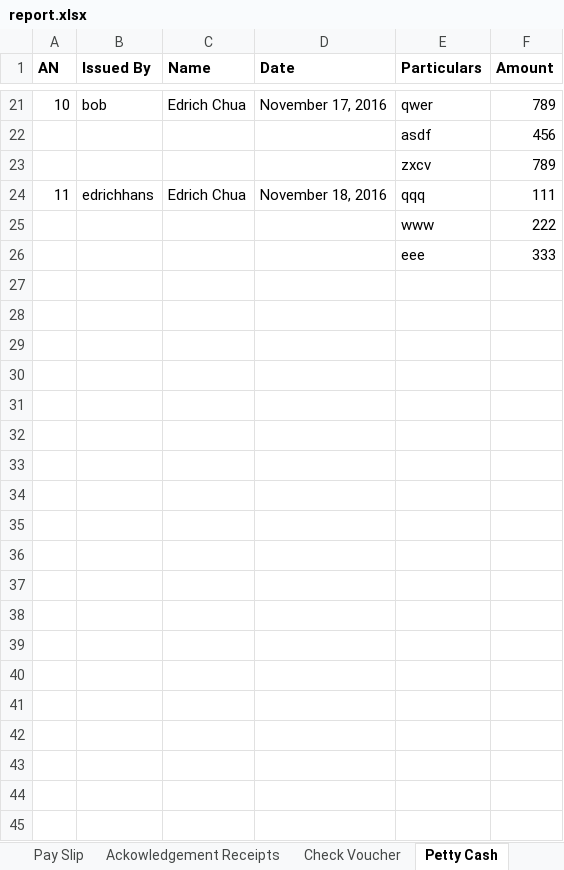
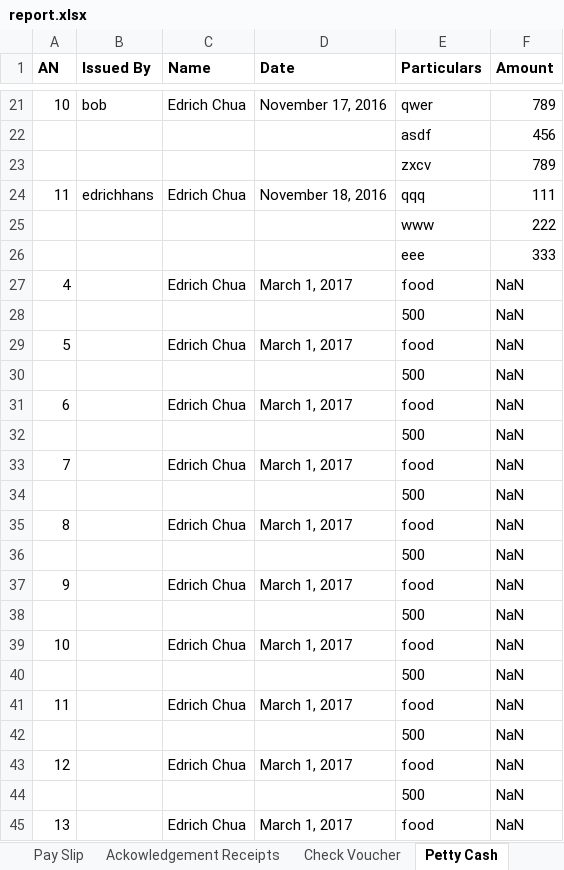
Before and after one commit to edrichhans/ApplesAndBerries, an Excel workbook: uploads/report.xlsx, sheet Petty Cash, drawn as a sheet; only a part is shown, gaps mark what is left out; values as stored, in another font and other column widths than the file's, no borders; the diff covers the shown part only; the diff names each change by its address in the sheet, - before the commit and + after, or states it on an @@ line.

```diff
--- a/uploads/report.xlsx (sheet Petty Cash)
+++ b/uploads/report.xlsx (sheet Petty Cash)
+row 27: 4 |  | Edrich Chua | March 1, 2017 | food | NaN
+row 28:  |  |  |  | 500 | NaN
+row 29: 5 |  | Edrich Chua | March 1, 2017 | food | NaN
+row 30:  |  |  |  | 500 | NaN
+row 31: 6 |  | Edrich Chua | March 1, 2017 | food | NaN
+row 32:  |  |  |  | 500 | NaN
+row 33: 7 |  | Edrich Chua | March 1, 2017 | food | NaN
+row 34:  |  |  |  | 500 | NaN
+row 35: 8 |  | Edrich Chua | March 1, 2017 | food | NaN
+row 36:  |  |  |  | 500 | NaN
+row 37: 9 |  | Edrich Chua | March 1, 2017 | food | NaN
+row 38:  |  |  |  | 500 | NaN
+row 39: 10 |  | Edrich Chua | March 1, 2017 | food | NaN
+row 40:  |  |  |  | 500 | NaN
+row 41: 11 |  | Edrich Chua | March 1, 2017 | food | NaN
+row 42:  |  |  |  | 500 | NaN
+row 43: 12 |  | Edrich Chua | March 1, 2017 | food | NaN
+row 44:  |  |  |  | 500 | NaN
+row 45: 13 |  | Edrich Chua | March 1, 2017 | food | NaN
```
Also changed, not shown: 17 added rows elsewhere in this sheet, sheet Pay Slip, sheet Ackowledgement Receipts, sheet Check Voucher, 32 other files.
